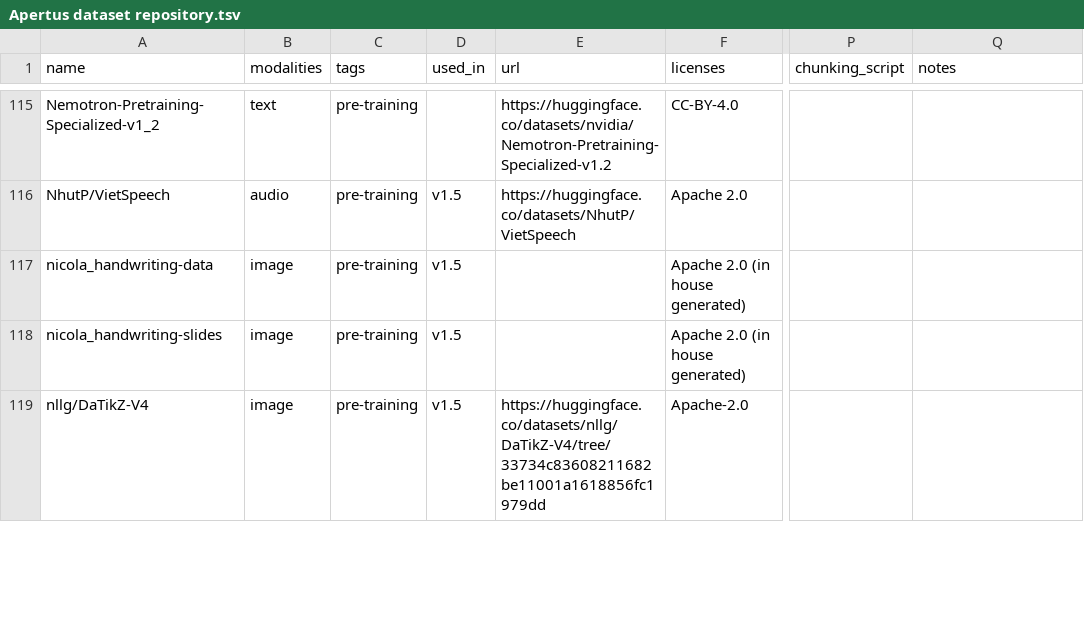
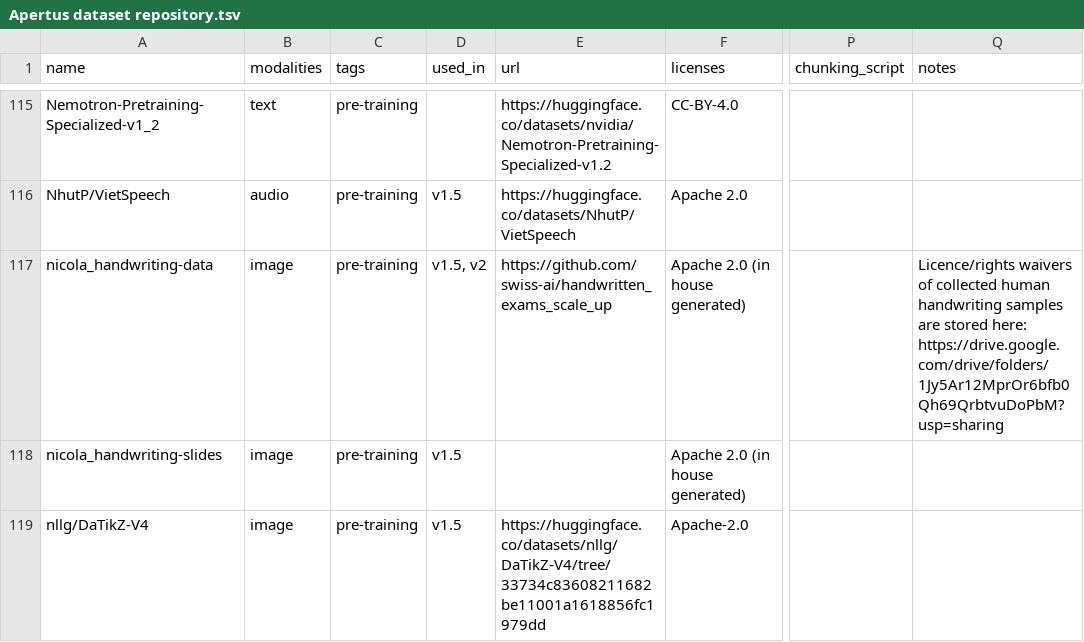
Before and after one commit to swiss-ai/apertus-data-transparency, a TSV file: Apertus dataset repository.tsv, drawn as a sheet; only a part is shown, gaps mark what is left out; the diff names each change by its address in the sheet, - before the commit and + after, or states it on an @@ line.

Commit message:
update handwriting entry

```diff
--- a/Apertus dataset repository.tsv
+++ b/Apertus dataset repository.tsv
-D117 (used_in): v1.5
+D117 (used_in): v1.5, v2
-E117 (url): (empty)
+E117 (url): https://github.com/swiss-ai/handwritten_exams_scale_up
-Q117 (notes): (empty)
+Q117 (notes): Licence/rights waivers of collected human handwriting samples are stored here: https://drive.google.com/drive/folders/1Jy5Ar12MprOr6bfb0Qh69QrbtvuDoPbM?usp=sharing
```
